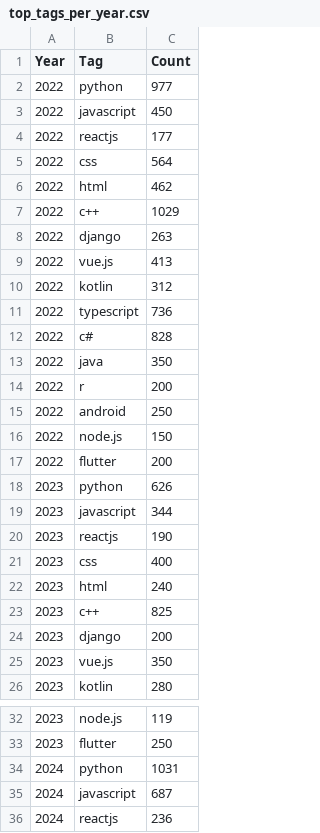
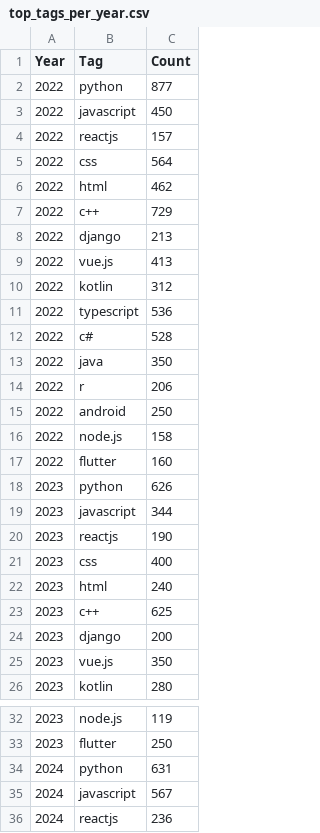
Before and after one commit to NIRMAL20062/OverStack-Data-Analysis-, a CSV file: top_tags_per_year.csv, drawn as a sheet; only a part is shown, gaps mark what is left out; the diff covers the shown part only.

```diff
--- a/top_tags_per_year.csv
+++ b/top_tags_per_year.csv
@@ -1,18 +1,18 @@
 Year,Tag,Count
-2022,python,977
+2022,python,877
 2022,javascript,450
-2022,reactjs,177
+2022,reactjs,157
 2022,css,564
 2022,html,462
-2022,c++,1029
-2022,django,263
+2022,c++,729
+2022,django,213
 2022,vue.js,413
 2022,kotlin,312
-2022,typescript,736
-2022,c#,828
+2022,typescript,536
+2022,c#,528
 2022,java,350
-2022,r,200
+2022,r,206
 2022,android,250
-2022,node.js,150
-2022,flutter,200
+2022,node.js,158
+2022,flutter,160
 2023,python,626
@@ -22,3 +22,3 @@ Year,Tag,Count
 2023,html,240
-2023,c++,825
+2023,c++,625
 2023,django,200
@@ -33,4 +33,4 @@ Year,Tag,Count
 2023,flutter,250
-2024,python,1031
-2024,javascript,687
+2024,python,631
+2024,javascript,567
 2024,reactjs,236
```
Also changed, not shown: 2 edited cells elsewhere in this file, 1 other file.
